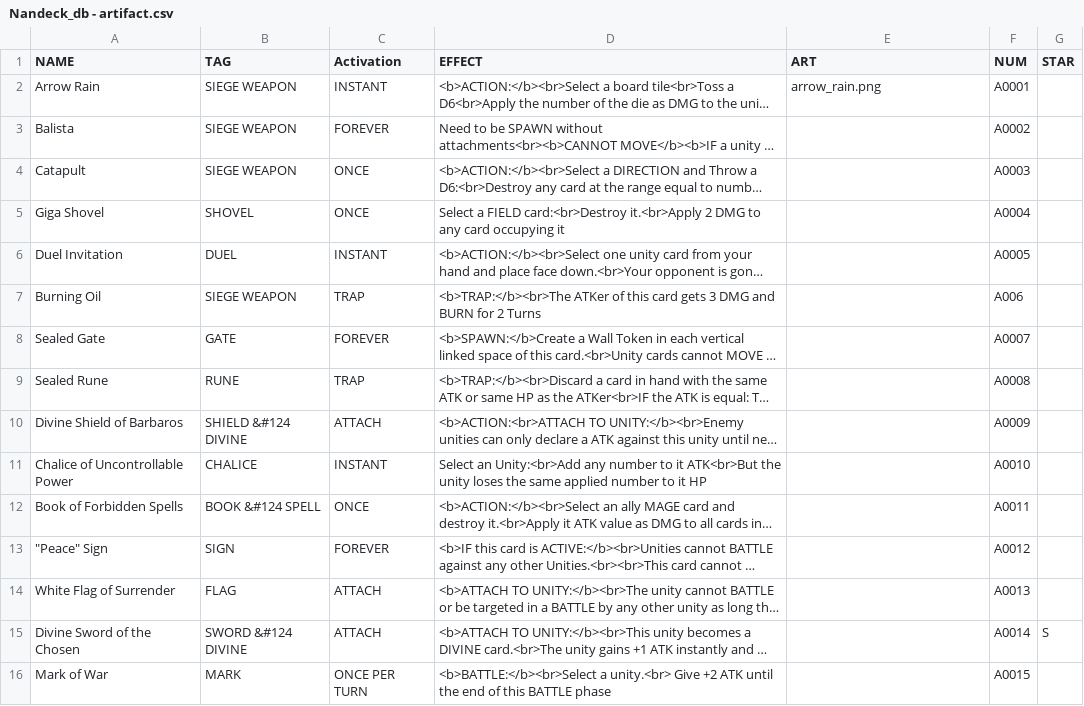
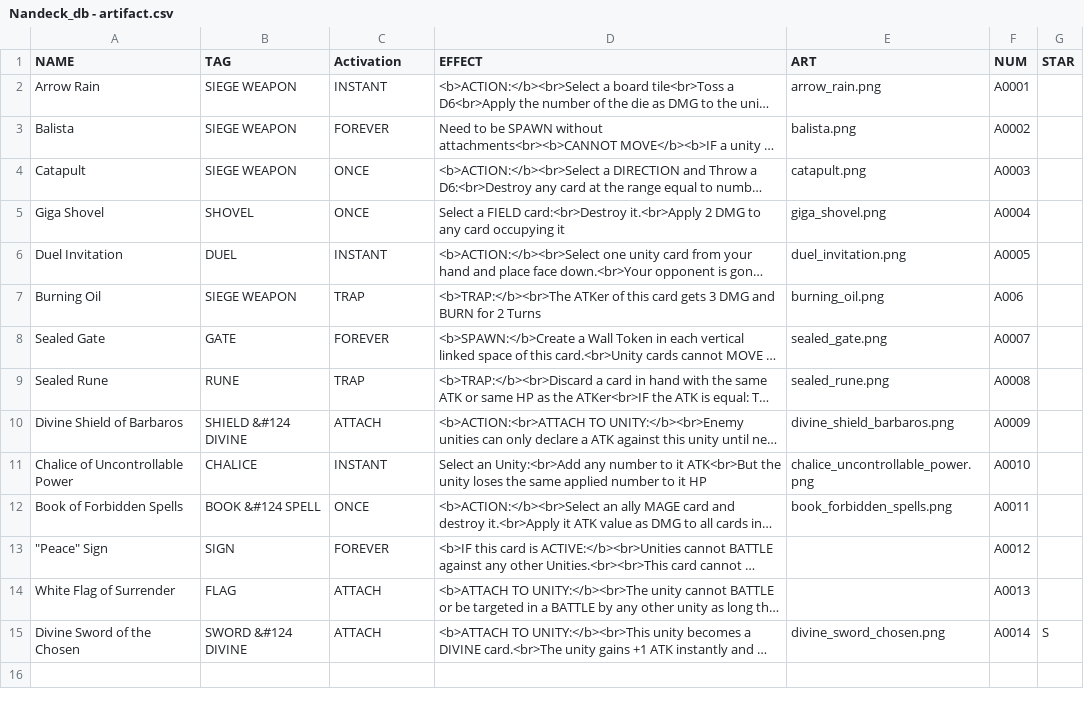
Before and after one commit to dreamblader/dominion-simulator, a CSV file: data/csv/Nandeck_db - artifact.csv, drawn as a sheet; only a part is shown; long unchanged cells end in …; the diff covers the shown part only; the diff names each change by its address in the sheet, - before the commit and + after, or states it on an @@ line.

```diff
--- a/data/csv/Nandeck_db - artifact.csv
+++ b/data/csv/Nandeck_db - artifact.csv
-E3 (ART): (empty)
+E3 (ART): balista.png
-E4 (ART): (empty)
+E4 (ART): catapult.png
-E5 (ART): (empty)
+E5 (ART): giga_shovel.png
-E6 (ART): (empty)
+E6 (ART): duel_invitation.png
-E7 (ART): (empty)
+E7 (ART): burning_oil.png
-E8 (ART): (empty)
+E8 (ART): sealed_gate.png
-E9 (ART): (empty)
+E9 (ART): sealed_rune.png
-E10 (ART): (empty)
+E10 (ART): divine_shield_barbaros.png
-E11 (ART): (empty)
+E11 (ART): chalice_uncontrollable_power.png
-E12 (ART): (empty)
+E12 (ART): book_forbidden_spells.png
-E15 (ART): (empty)
+E15 (ART): divine_sword_chosen.png
-row 16: Mark of War | MARK | ONCE PER TURN | <b>BATTLE:</b><br>Select a unity.<br> Give +2 ATK until the end of this BATTLE phase |  | A0015
```
Also changed, not shown: 20 removed rows elsewhere in this file, data/csv/Nandeck_db - field.csv, data/csv/Nandeck_db - unity.csv, 37 other files.
